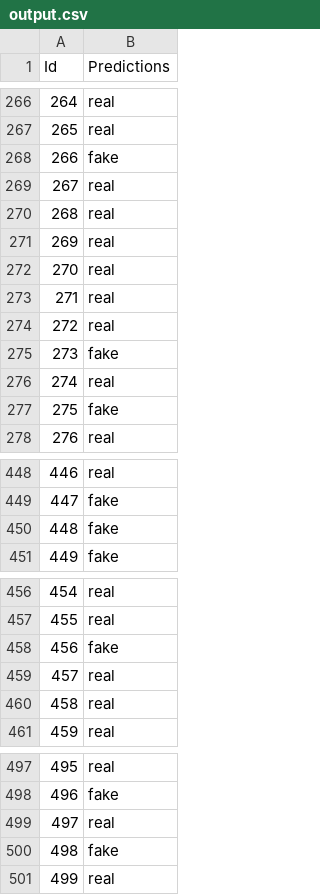
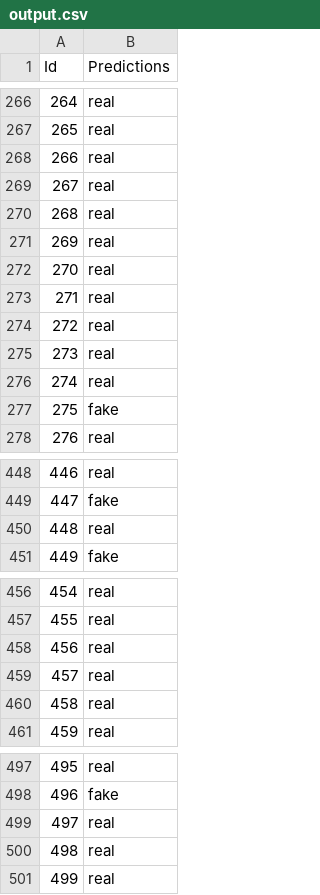
Before and after one commit to vfayosp/ml_kaggle_fakes_everywhere, a CSV file: output/output.csv, drawn as a sheet; only a part is shown, gaps mark what is left out; the diff covers the shown part only.

```diff
--- a/output/output.csv
+++ b/output/output.csv
@@ -267,3 +267,3 @@ Id,Predictions
 265,real
-266,fake
+266,real
 267,real
@@ -274,3 +274,3 @@ Id,Predictions
 272,real
-273,fake
+273,real
 274,real
@@ -449,3 +449,3 @@ Id,Predictions
 447,fake
-448,fake
+448,real
 449,fake
@@ -457,3 +457,3 @@ Id,Predictions
 455,real
-456,fake
+456,real
 457,real
@@ -499,3 +499,3 @@ Id,Predictions
 497,real
-498,fake
+498,real
 499,real
```
Also changed, not shown: 27 edited cells elsewhere in this file, output/output_B.csv, 20 other files.
